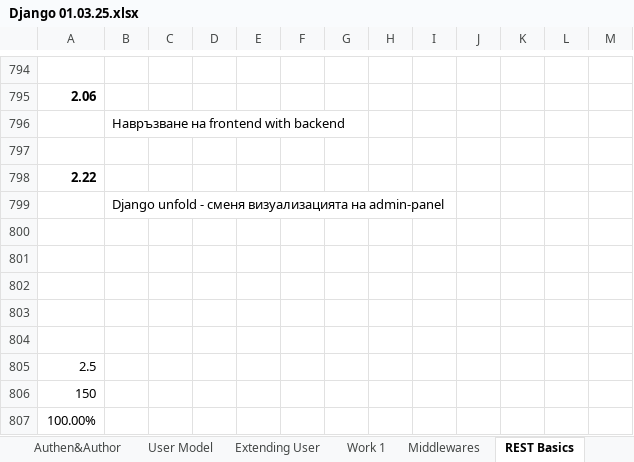
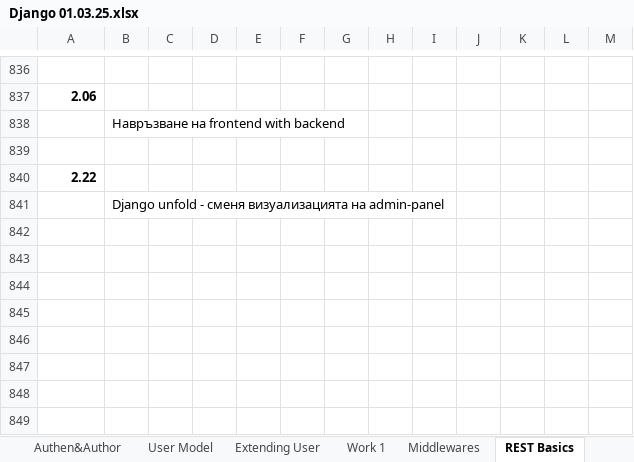
Before and after one commit to Vasil-S-Vasilev/git_test, an Excel workbook: Django 01.03.25.xlsx, sheet REST Basics, drawn as a sheet; only a part is shown, gaps mark what is left out; values as stored, in another font and other column widths than the file's, no borders; charts and pictures not drawn; removed rows and columns are numbered as before the commit, all else as after; the diff covers the shown part only; the diff names each change by its address in the sheet, - before the commit and + after, or states it on an @@ line.

```diff
--- a/Django 01.03.25.xlsx (sheet REST Basics)
+++ b/Django 01.03.25.xlsx (sheet REST Basics)
-row 800: (empty)
-row 801: (empty)
-row 802: (empty)
-row 803: (empty)
-row 804: (empty)
-row 805: 2.5
-row 806: 150
-row 807: 100.00%
```
Also changed, not shown: 42 added rows elsewhere in this sheet, sheet Home, sheet REST Advanced, charts or pictures, 4 other files.
